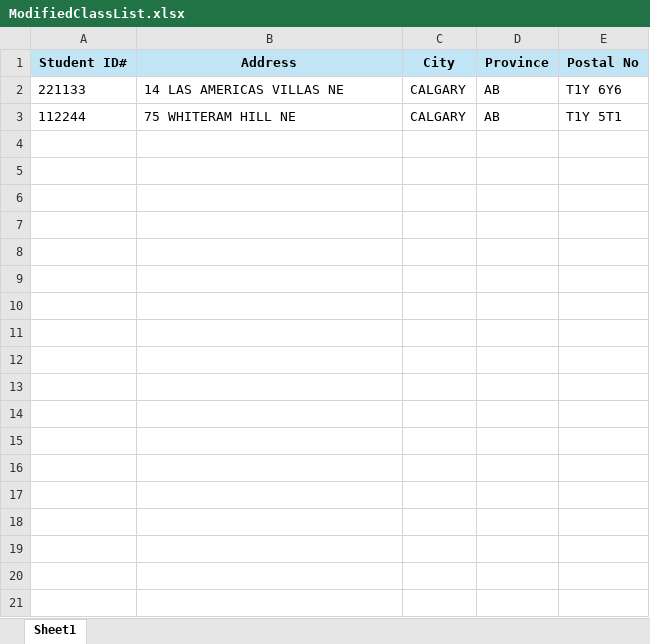
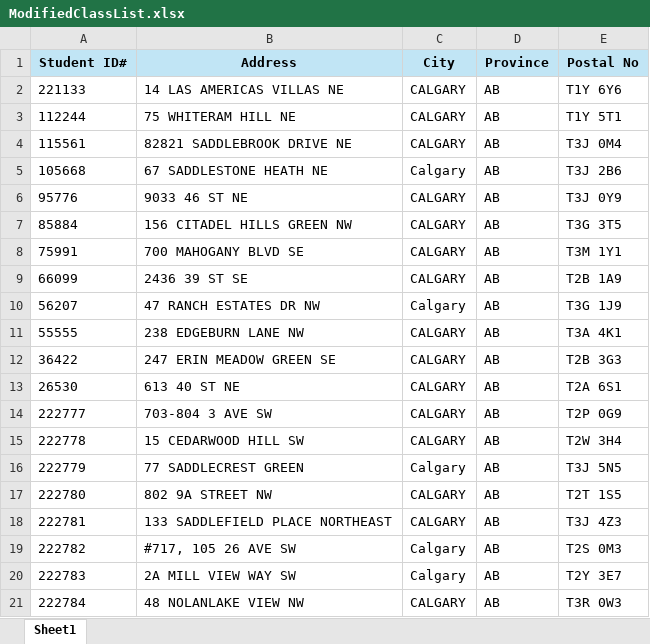
Before and after one commit to UAlbertaSu/GISCapstone, an Excel workbook: ModifiedClassList.xlsx, sheet Sheet1, drawn as a sheet; values as stored, in another font and other column widths than the file's, no borders; the diff names each change by its address in the sheet, - before the commit and + after, or states it on an @@ line.

```diff
--- a/ModifiedClassList.xlsx (sheet Sheet1)
+++ b/ModifiedClassList.xlsx (sheet Sheet1)
+row 4: 115561 | 82821 SADDLEBROOK DRIVE NE | CALGARY | AB | T3J 0M4
+row 5: 105668 | 67 SADDLESTONE HEATH NE | Calgary | AB | T3J 2B6
+row 6: 95776 | 9033 46 ST NE | CALGARY | AB | T3J 0Y9
+row 7: 85884 | 156 CITADEL HILLS GREEN NW | CALGARY | AB | T3G 3T5
+row 8: 75991 | 700 MAHOGANY BLVD SE | CALGARY | AB | T3M 1Y1
+row 9: 66099 | 2436 39 ST SE | CALGARY | AB | T2B 1A9
+row 10: 56207 | 47 RANCH ESTATES DR NW | Calgary | AB | T3G 1J9
+row 11: 55555 | 238 EDGEBURN LANE NW | CALGARY | AB | T3A 4K1
+row 12: 36422 | 247 ERIN MEADOW GREEN SE | CALGARY | AB | T2B 3G3
+row 13: 26530 | 613 40 ST NE | CALGARY | AB | T2A 6S1
+row 14: 222777 | 703-804 3 AVE SW | CALGARY | AB | T2P 0G9
+row 15: 222778 | 15 CEDARWOOD HILL SW | CALGARY | AB | T2W 3H4
+row 16: 222779 | 77 SADDLECREST GREEN | Calgary | AB | T3J 5N5
+row 17: 222780 | 802 9A STREET NW | CALGARY | AB | T2T 1S5
+row 18: 222781 | 133 SADDLEFIELD PLACE NORTHEAST | CALGARY | AB | T3J 4Z3
+row 19: 222782 | #717, 105 26 AVE SW | Calgary | AB | T2S 0M3
+row 20: 222783 | 2A MILL VIEW WAY SW | Calgary | AB | T2Y 3E7
+row 21: 222784 | 48 NOLANLAKE VIEW NW | CALGARY | AB | T3R 0W3
```
Also changed, not shown: ModifiedHost.xlsx, 2 other files.
